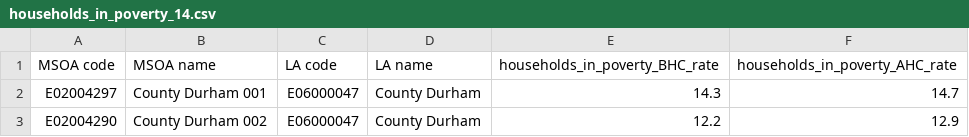
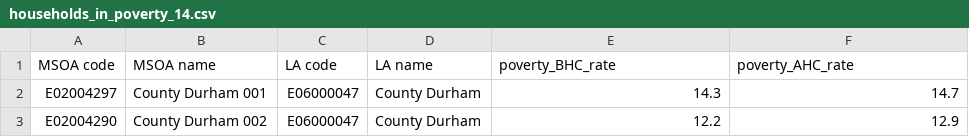
Before and after one commit to hongsliu/gis_coursework, a CSV file: data/poverty_data/households_in_poverty_14.csv, drawn as a sheet; only a part is shown.

```diff
--- a/data/poverty_data/households_in_poverty_14.csv
+++ b/data/poverty_data/households_in_poverty_14.csv
@@ -1,2 +1,2 @@
-MSOA code,MSOA name,LA code,LA name,households_in_poverty_BHC_rate,households_in_poverty_AHC_rate
+MSOA code,MSOA name,LA code,LA name,poverty_BHC_rate,poverty_AHC_rate
 E02004297,County Durham 001,E06000047,County Durham,14.3,14.7
```
Also changed, not shown: 5 other files.
